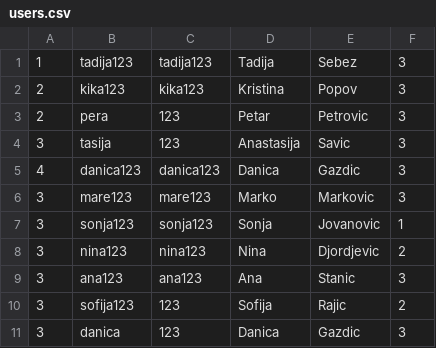
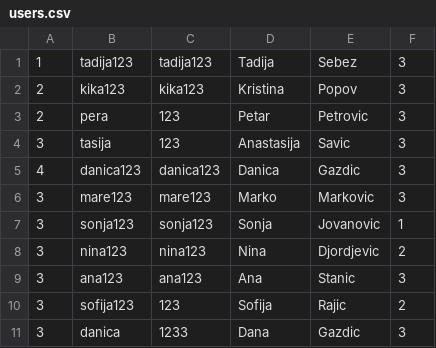
Before and after one commit to kzi-nastava/course-project-4, a CSV file: Hospital/Hospital/Data/users.csv, drawn as a sheet.

```diff
--- a/Hospital/Hospital/Data/users.csv
+++ b/Hospital/Hospital/Data/users.csv
@@ -10,2 +10,2 @@
 3,sofija123,123,Sofija,Rajic,2
-3,danica,123,Danica,Gazdic,3
+3,danica,1233,Dana,Gazdic,3
```
Also changed, not shown: 4 other files.
